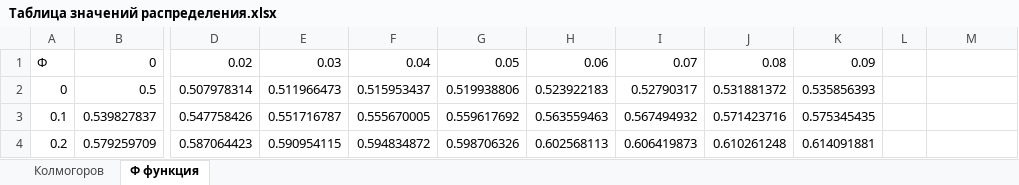
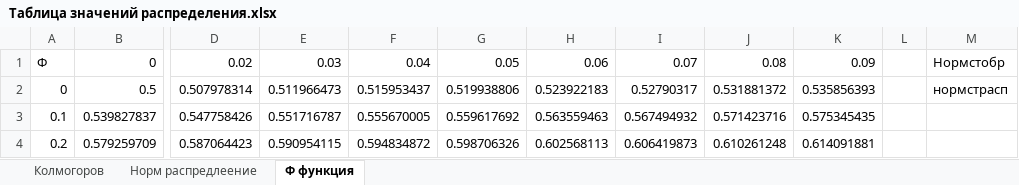
Before and after one commit to DavutSukhankuliev/data_pre-processing_and_statistical_elements, an Excel workbook: Таблица значений распределения.xlsx, sheet Ф функция, drawn as a sheet; only a part is shown, gaps mark what is left out; values as stored, in another font and other column widths than the file's, no borders; the diff names each change by its address in the sheet, - before the commit and + after, or states it on an @@ line.

```diff
--- a/Таблица значений распределения.xlsx (sheet Ф функция)
+++ b/Таблица значений распределения.xlsx (sheet Ф функция)
+sheet tab: Норм распредлеение
-M1: (empty)
+M1: Нормстобр
-M2: (empty)
+M2: нормстрасп
```
Also changed, not shown: charts or pictures, 10 - Hypothesis checking/Tasks.xlsx, 4 other files.
